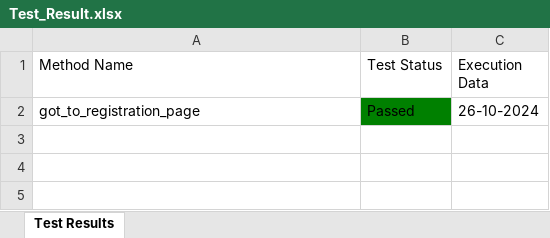
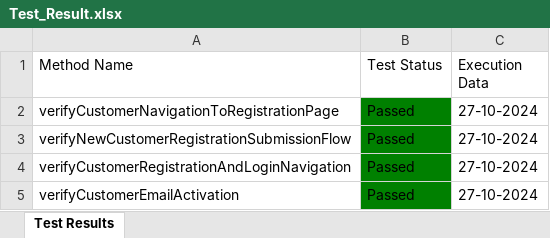
Before and after one commit to Fahim59/MAS_FloraFire, an Excel workbook: Test Results/Test_Result.xlsx, sheet Test Results, drawn as a sheet; values as stored, in another font and other column widths than the file's, no borders; the diff names each change by its address in the sheet, - before the commit and + after, or states it on an @@ line.

Commit message:
registration flow updated

```diff
--- a/Test Results/Test_Result.xlsx (sheet Test Results)
+++ b/Test Results/Test_Result.xlsx (sheet Test Results)
-A2 (Method Name): got_to_registration_page
+A2 (Method Name): verifyCustomerNavigationToRegistrationPage
-C2 (Execution Data): 26-10-2024
+C2 (Execution Data): 27-10-2024
+row 3: verifyNewCustomerRegistrationSubmissionFlow | Passed | 27-10-2024
+row 4: verifyCustomerRegistrationAndLoginNavigation | Passed | 27-10-2024
+row 5: verifyCustomerEmailActivation | Passed | 27-10-2024
```
Also changed, not shown: 15 other files.
